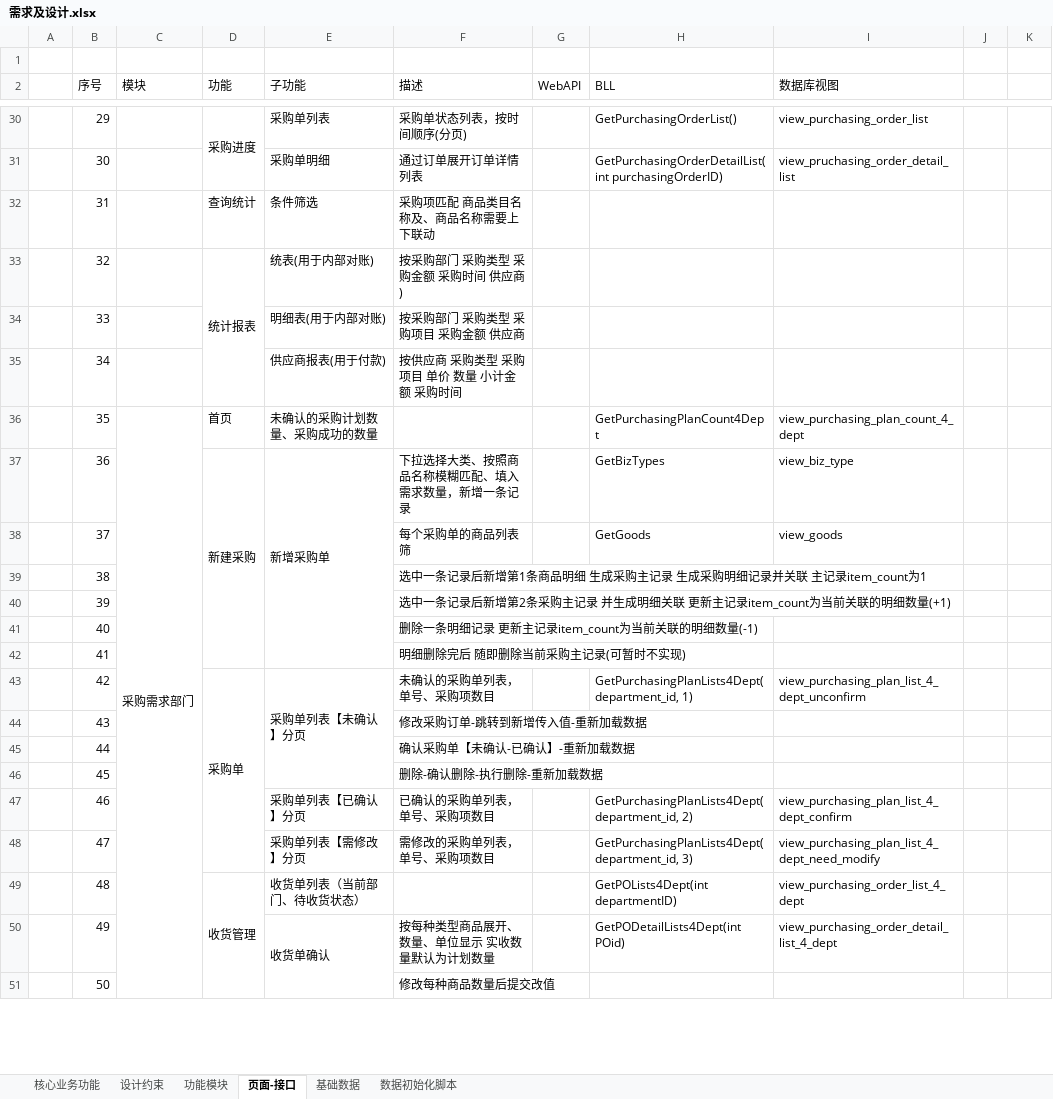
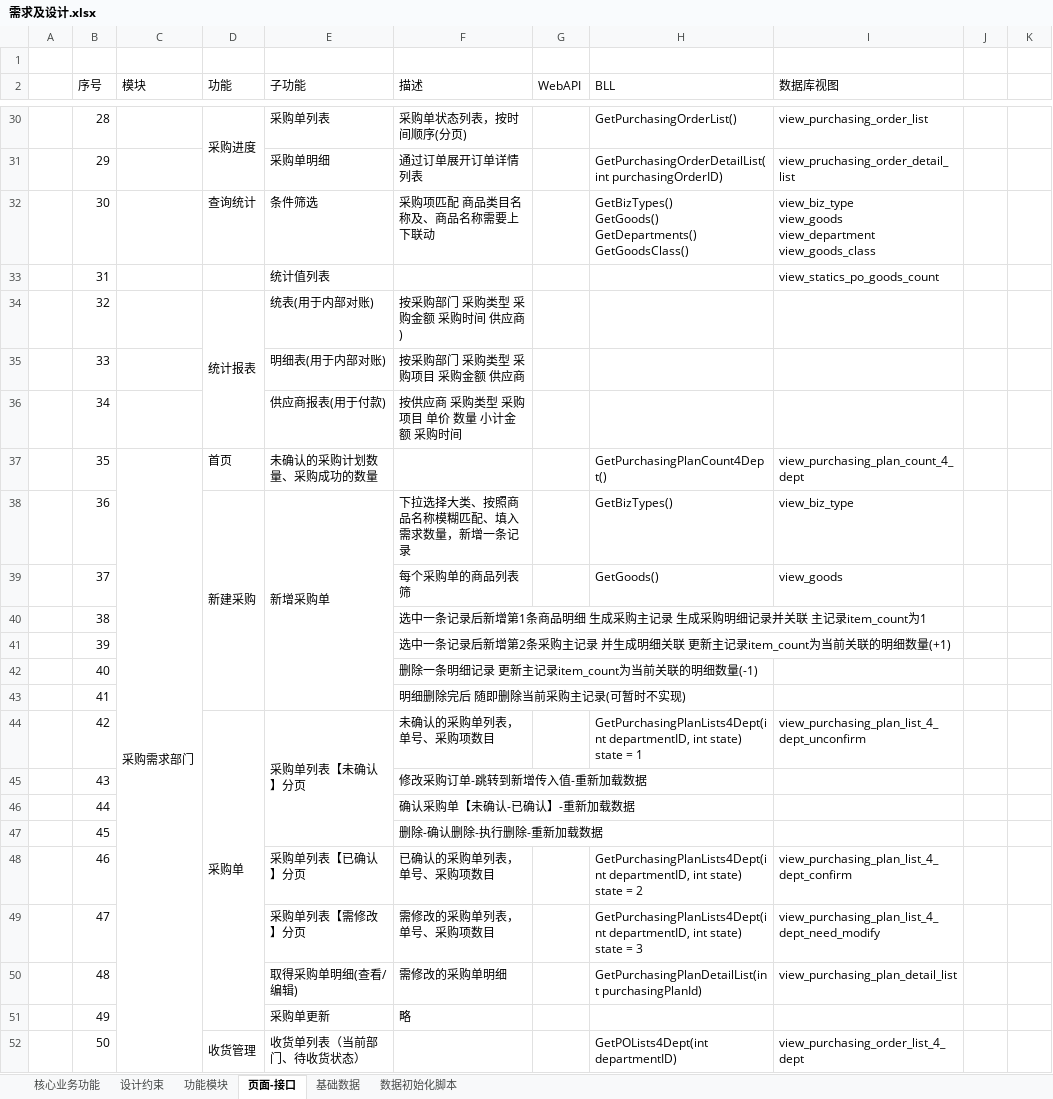
Before and after one commit to Coocoo1984/changanbinguan, an Excel workbook: 项目文档/需求及设计.xlsx, sheet 页面-接口, drawn as a sheet; only a part is shown, gaps mark what is left out; values as stored, in another font and other column widths than the file's, no cell formats; removed rows and columns are numbered as before the commit, all else as after; ↵ is a line break in a cell; the diff covers the shown part only; the diff names each change by its address in the sheet, - before the commit and + after, or states it on an @@ line.

Commit message:
Update 项目文档/需求及设计.xlsx

```diff
--- a/项目文档/需求及设计.xlsx (sheet 页面-接口)
+++ b/项目文档/需求及设计.xlsx (sheet 页面-接口)
-B30 (序号): 29
+B30 (序号): 28
-B31 (序号): 30
+B31 (序号): 29
+row 32:  | 30 |  | 查询统计 | 条件筛选 | 采购项匹配 商品类目名称及、商品名称需要上下联动 |  | GetBizTypes() ↵ GetGoods() ↵ GetDepartments() ↵ GetGoodsClass() | view_biz_type ↵ view_goods ↵ view_department ↵ view_goods_class
-D33 (功能): 查询统计
+D33 (功能): (empty)
-E33 (子功能): 条件筛选
+E33 (子功能): 统计值列表
-F33 (描述): 采购项匹配 商品类目名称及、商品名称需要上下联动
+F33 (描述): (empty)
-I33 (数据库视图): (empty)
+I33 (数据库视图): view_statics_po_goods_count
-H37 (BLL): GetPurchasingPlanCount4Dept
+H37 (BLL): GetPurchasingPlanCount4Dept()
-H38 (BLL): GetBizTypes
+H38 (BLL): GetBizTypes()
-H39 (BLL): GetGoods
+H39 (BLL): GetGoods()
-D43:D48 merged
+D44:D51 merged
-H44 (BLL): GetPurchasingPlanLists4Dept(department_id, 1)
+H44 (BLL): GetPurchasingPlanLists4Dept(int departmentID, int state) state = 1
-H48 (BLL): GetPurchasingPlanLists4Dept(department_id, 2)
+H48 (BLL): GetPurchasingPlanLists4Dept(int departmentID, int state) state = 2
-H49 (BLL): GetPurchasingPlanLists4Dept(department_id, 3)
+H49 (BLL): GetPurchasingPlanLists4Dept(int departmentID, int state) state = 3
-D50 (功能): 收货管理
+D50 (功能): (empty)
-D49:D52 merged
-E50 (子功能): 收货单列表（当前部门、待收货状态）
+E50 (子功能): 取得采购单明细(查看/编辑)
-F50 (描述): (empty)
+F50 (描述): 需修改的采购单明细
-H50 (BLL): GetPOLists4Dept(int departmentID)
+H50 (BLL): GetPurchasingPlanDetailList(int purchasingPlanId)
-I50 (数据库视图): view_purchasing_order_list_4_dept
+I50 (数据库视图): view_purchasing_plan_detail_list
-E51 (子功能): 收货单确认
+E51 (子功能): 采购单更新
-E50:E52 merged
-F51 (描述): 按每种类型商品展开、数量、单位显示 实收数量默认为计划数量
+F51 (描述): 略
-H51 (BLL): GetPODetailLists4Dept(int POid)
+H51 (BLL): (empty)
-I51 (数据库视图): view_purchasing_order_detail_list_4_dept
+I51 (数据库视图): (empty)
-D52 (功能): (empty)
+D52 (功能): 收货管理
+D52:D55 merged
-E52 (子功能): (empty)
+E52 (子功能): 收货单列表（当前部门、待收货状态）
-F52 (描述): 修改每种商品数量后提交改值
+F52 (描述): (empty)
-H52 (BLL): (empty)
+H52 (BLL): GetPOLists4Dept(int departmentID)
-I52 (数据库视图): (empty)
+I52 (数据库视图): view_purchasing_order_list_4_dept
```
Also changed, not shown: 2 added rows, 1 removed row, 42 edited cells and merged cells elsewhere in this sheet, cell formats.
